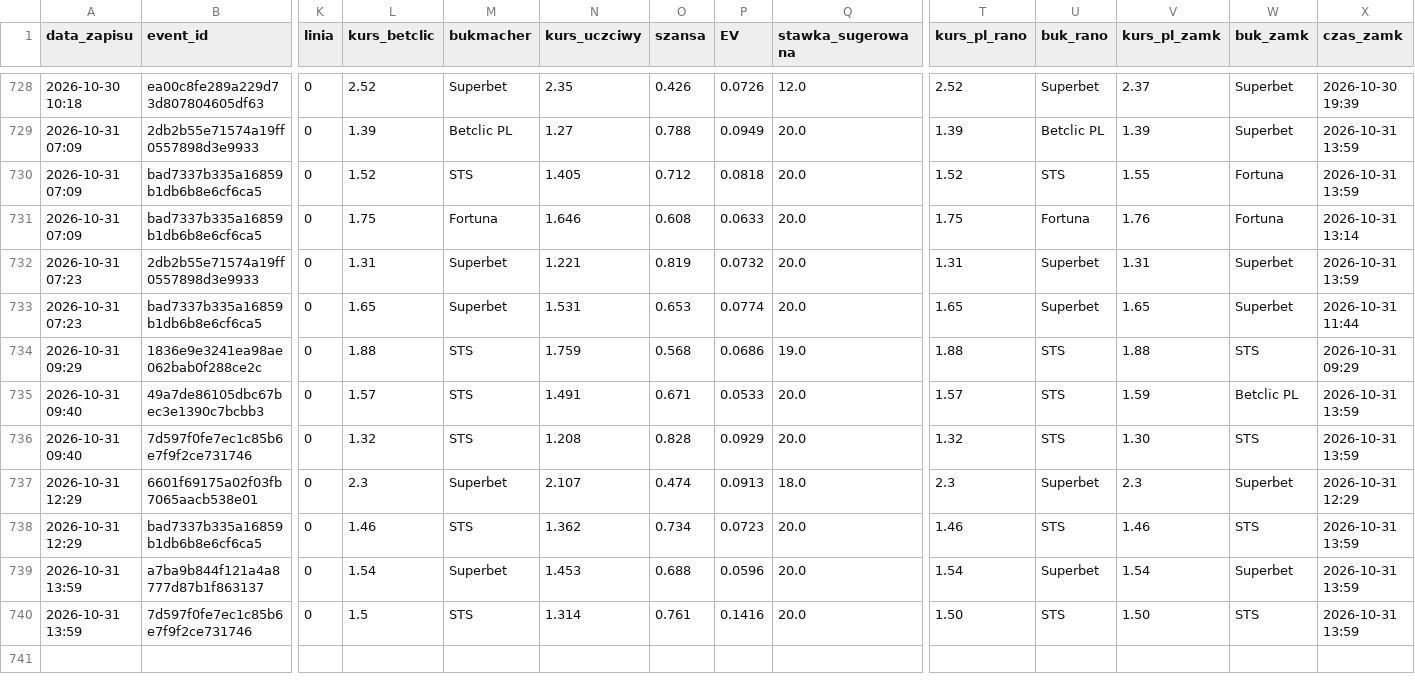
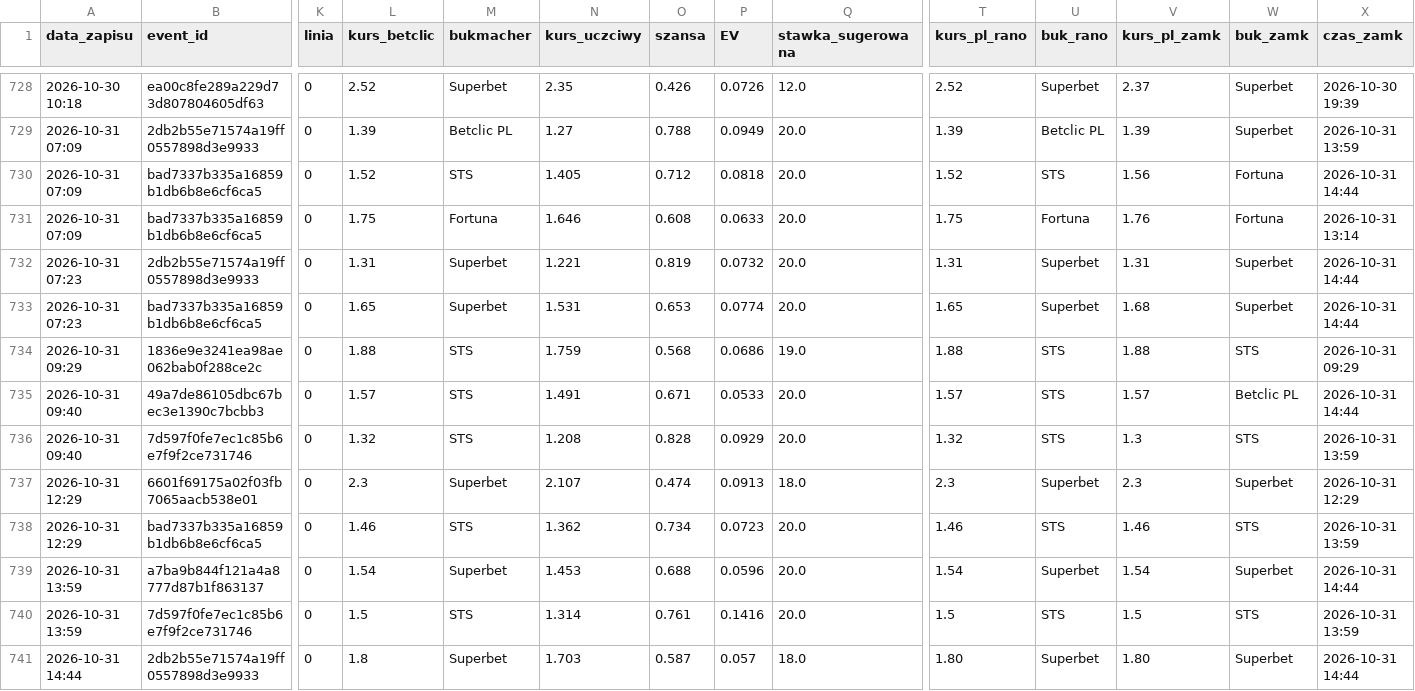
Before and after one commit to lewym90/typer, a CSV file: docs/data/typy_value.csv, drawn as a sheet; only a part is shown, gaps mark what is left out; rows hold the shown columns only; the diff names each change by its address in the sheet, - before the commit and + after, or states it on an @@ line.

Commit message:
Typy 2026-10-31 13:44

```diff
--- a/docs/data/typy_value.csv
+++ b/docs/data/typy_value.csv
-V730 (kurs_pl_zamk): 1.55
+V730 (kurs_pl_zamk): 1.56
-X730 (czas_zamk): 2026-10-31 13:59
+X730 (czas_zamk): 2026-10-31 14:44
-X732 (czas_zamk): 2026-10-31 13:59
+X732 (czas_zamk): 2026-10-31 14:44
-V733 (kurs_pl_zamk): 1.65
+V733 (kurs_pl_zamk): 1.68
-X733 (czas_zamk): 2026-10-31 11:44
+X733 (czas_zamk): 2026-10-31 14:44
-V735 (kurs_pl_zamk): 1.59
+V735 (kurs_pl_zamk): 1.57
-X735 (czas_zamk): 2026-10-31 13:59
+X735 (czas_zamk): 2026-10-31 14:44
-V736 (kurs_pl_zamk): 1.30
+V736 (kurs_pl_zamk): 1.3
-X739 (czas_zamk): 2026-10-31 13:59
+X739 (czas_zamk): 2026-10-31 14:44
-T740 (kurs_pl_rano): 1.50
+T740 (kurs_pl_rano): 1.5
-V740 (kurs_pl_zamk): 1.50
+V740 (kurs_pl_zamk): 1.5
+row 741: 2026-10-31 14:44 | 2db2b55e71574a19ff0557898d3e9933 | 0 | 1.8 | Superbet | 1.703 | 0.587 | 0.057 | 18.0 | 1.80 | Superbet | 1.80 | Superbet | 2026-10-31 14:44
```
Also changed, not shown: docs/data/typy_inne.csv, docs/data/typy_pewne.csv, 9 other files.
